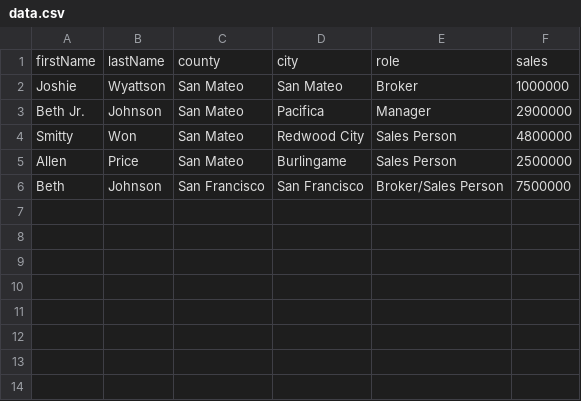
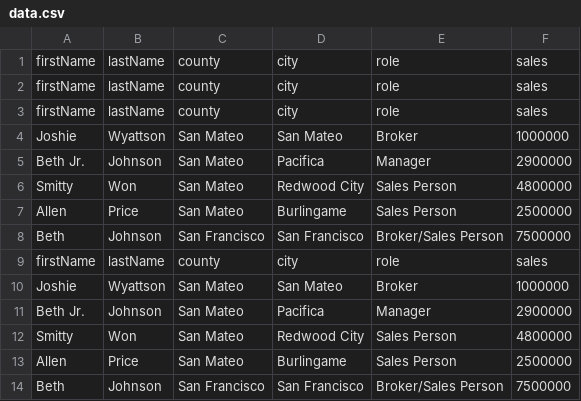
Before and after one commit to Ramos0921/mini-apps-1, a CSV file: challenge_2/data.csv, drawn as a sheet.

```diff
--- a/challenge_2/data.csv
+++ b/challenge_2/data.csv
@@ -1,2 +1,10 @@
 firstName,lastName,county,city,role,sales
+firstName,lastName,county,city,role,sales
+firstName,lastName,county,city,role,sales
+Joshie,Wyattson,San Mateo,San Mateo,Broker,1000000
+Beth Jr.,Johnson,San Mateo,Pacifica,Manager,2900000
+Smitty,Won,San Mateo,Redwood City,Sales Person,4800000
+Allen,Price,San Mateo,Burlingame,Sales Person,2500000
+Beth,Johnson,San Francisco,San Francisco,Broker/Sales Person,7500000
+firstName,lastName,county,city,role,sales
 Joshie,Wyattson,San Mateo,San Mateo,Broker,1000000
```
Also changed, not shown: 3 other files.
